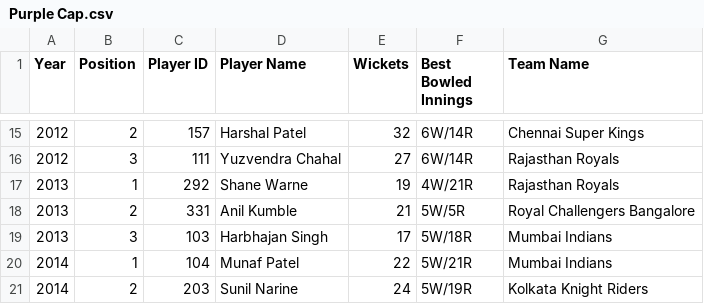
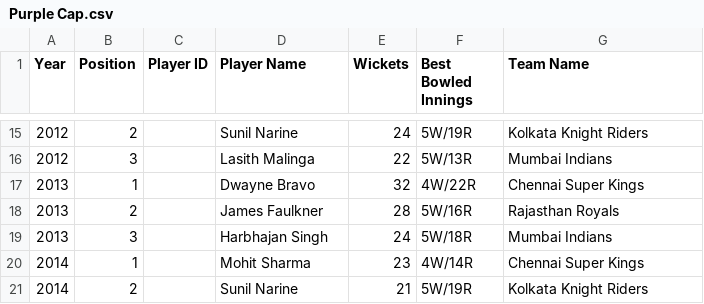
Before and after one commit to janathsrikrishnan/ipldb, a CSV file: Purple Cap.csv, drawn as a sheet; only a part is shown, gaps mark what is left out; the diff covers the shown part only.

```diff
--- a/Purple Cap.csv
+++ b/Purple Cap.csv
@@ -15,7 +15,7 @@
-2012,2,157,Harshal Patel,32,6W/14R,Chennai Super Kings
-2012,3,111,Yuzvendra Chahal,27,6W/14R,Rajasthan Royals
-2013,1,292,Shane Warne,19,4W/21R,Rajasthan Royals
-2013,2,331,Anil Kumble,21,5W/5R,Royal Challengers Bangalore
-2013,3,103,Harbhajan Singh,17,5W/18R,Mumbai Indians
-2014,1,104,Munaf Patel,22,5W/21R,Mumbai Indians
-2014,2,203,Sunil Narine,24,5W/19R,Kolkata Knight Riders
+2012,2,,Sunil Narine,24,5W/19R,Kolkata Knight Riders
+2012,3,,Lasith Malinga,22,5W/13R,Mumbai Indians
+2013,1,,Dwayne Bravo,32,4W/22R,Chennai Super Kings
+2013,2,,James Faulkner,28,5W/16R,Rajasthan Royals
+2013,3,,Harbhajan Singh,24,5W/18R,Mumbai Indians
+2014,1,,Mohit Sharma,23,4W/14R,Chennai Super Kings
+2014,2,,Sunil Narine,21,5W/19R,Kolkata Knight Riders
```
Also changed, not shown: 168 edited cells elsewhere in this file.
